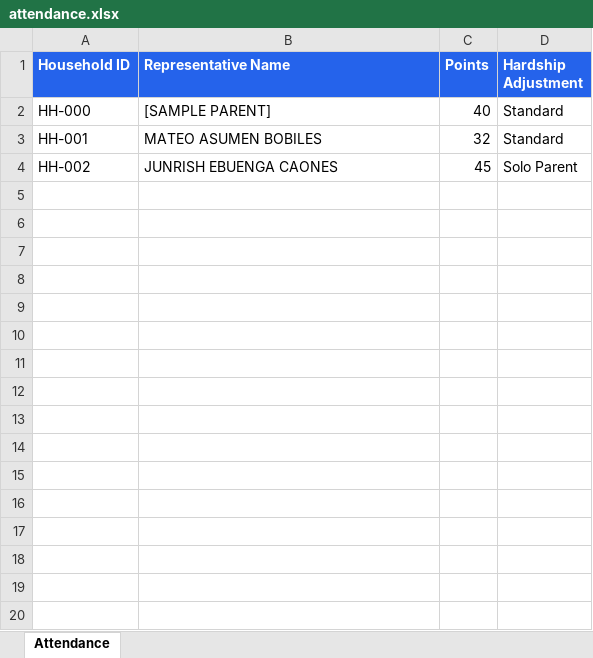
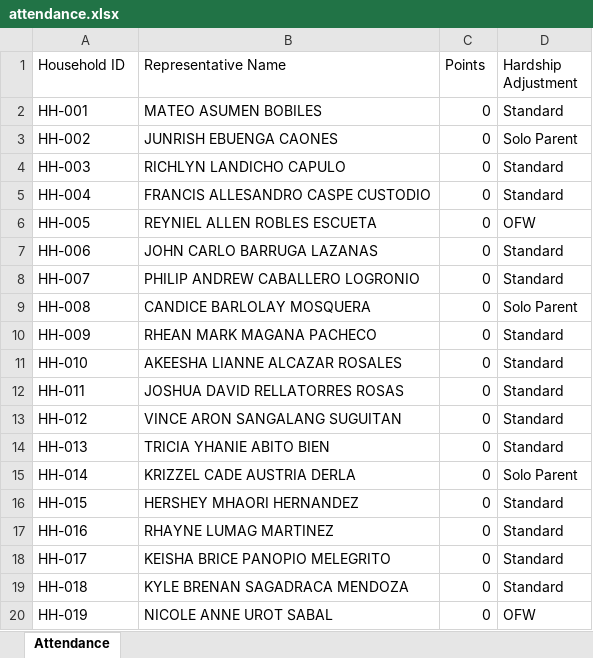
Before and after one commit to sweatequityweb/database, an Excel workbook: data/attendance.xlsx, sheet Attendance, drawn as a sheet; only a part is shown; values as stored, in another font and other column widths than the file's, no borders; removed rows and columns are numbered as before the commit, all else as after; the diff covers the shown part only; the diff names each change by its address in the sheet, - before the commit and + after, or states it on an @@ line.

```diff
--- a/data/attendance.xlsx (sheet Attendance)
+++ b/data/attendance.xlsx (sheet Attendance)
@@ A1:D1 fill: #2563EB → none, bold: on → off, text colour: #FFFFFF → black @@
-row 2: HH-000 | [SAMPLE PARENT] | 40 | Standard
-C2 (Points): 32
+C2 (Points): 0
-C3 (Points): 45
+C3 (Points): 0
+row 4: HH-003 | RICHLYN LANDICHO CAPULO | 0 | Standard
+row 5: HH-004 | FRANCIS ALLESANDRO CASPE CUSTODIO | 0 | Standard
+row 6: HH-005 | REYNIEL ALLEN ROBLES ESCUETA | 0 | OFW
+row 7: HH-006 | JOHN CARLO BARRUGA LAZANAS | 0 | Standard
+row 8: HH-007 | PHILIP ANDREW CABALLERO LOGRONIO | 0 | Standard
+row 9: HH-008 | CANDICE BARLOLAY MOSQUERA | 0 | Solo Parent
+row 10: HH-009 | RHEAN MARK MAGANA PACHECO | 0 | Standard
+row 11: HH-010 | AKEESHA LIANNE ALCAZAR ROSALES | 0 | Standard
+row 12: HH-011 | JOSHUA DAVID RELLATORRES ROSAS | 0 | Standard
+row 13: HH-012 | VINCE ARON SANGALANG SUGUITAN | 0 | Standard
+row 14: HH-013 | TRICIA YHANIE ABITO BIEN | 0 | Standard
+row 15: HH-014 | KRIZZEL CADE AUSTRIA DERLA | 0 | Solo Parent
+row 16: HH-015 | HERSHEY MHAORI HERNANDEZ | 0 | Standard
+row 17: HH-016 | RHAYNE LUMAG MARTINEZ | 0 | Standard
+row 18: HH-017 | KEISHA BRICE PANOPIO MELEGRITO | 0 | Standard
+row 19: HH-018 | KYLE BRENAN SAGADRACA MENDOZA | 0 | Standard
+row 20: HH-019 | NICOLE ANNE UROT SABAL | 0 | OFW
```
Also changed, not shown: 17 added rows elsewhere in this sheet, data/exceptions.xlsx, data/fund.xlsx, 4 other files.
